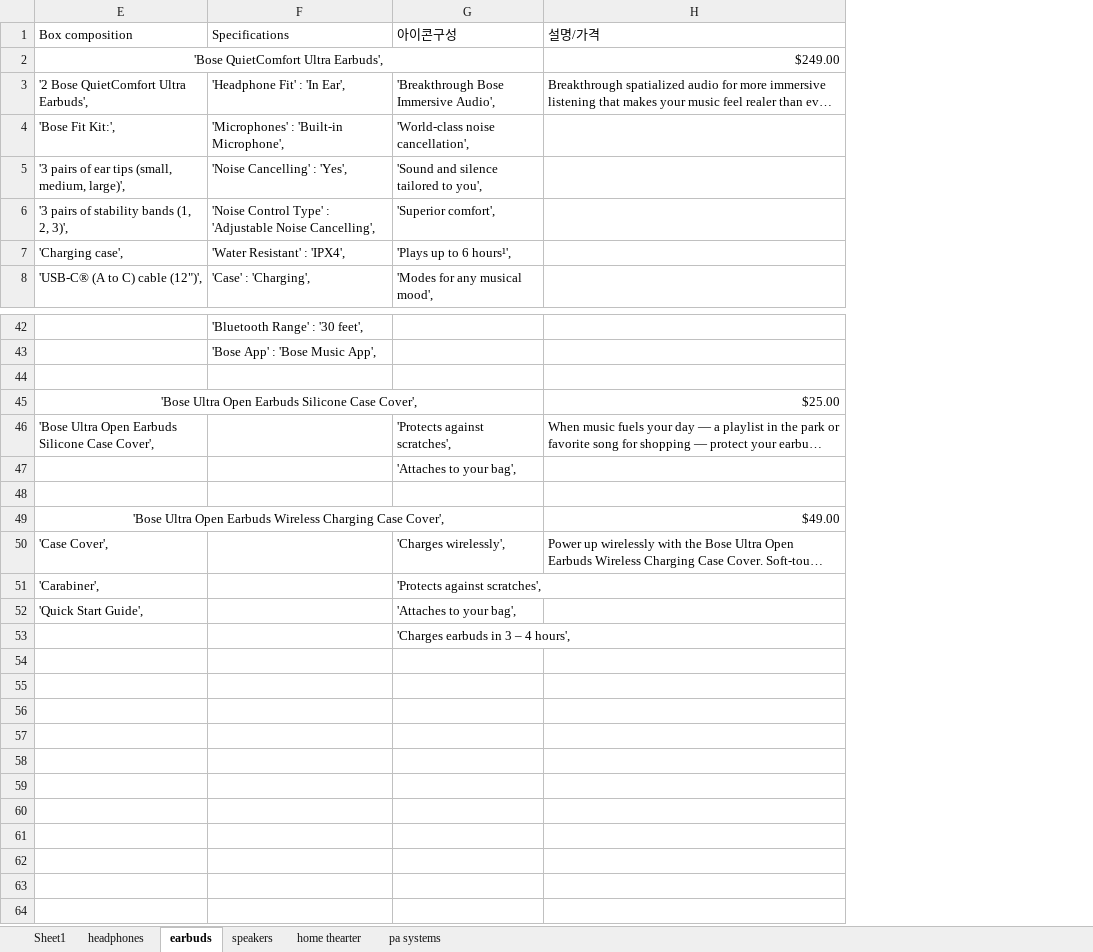
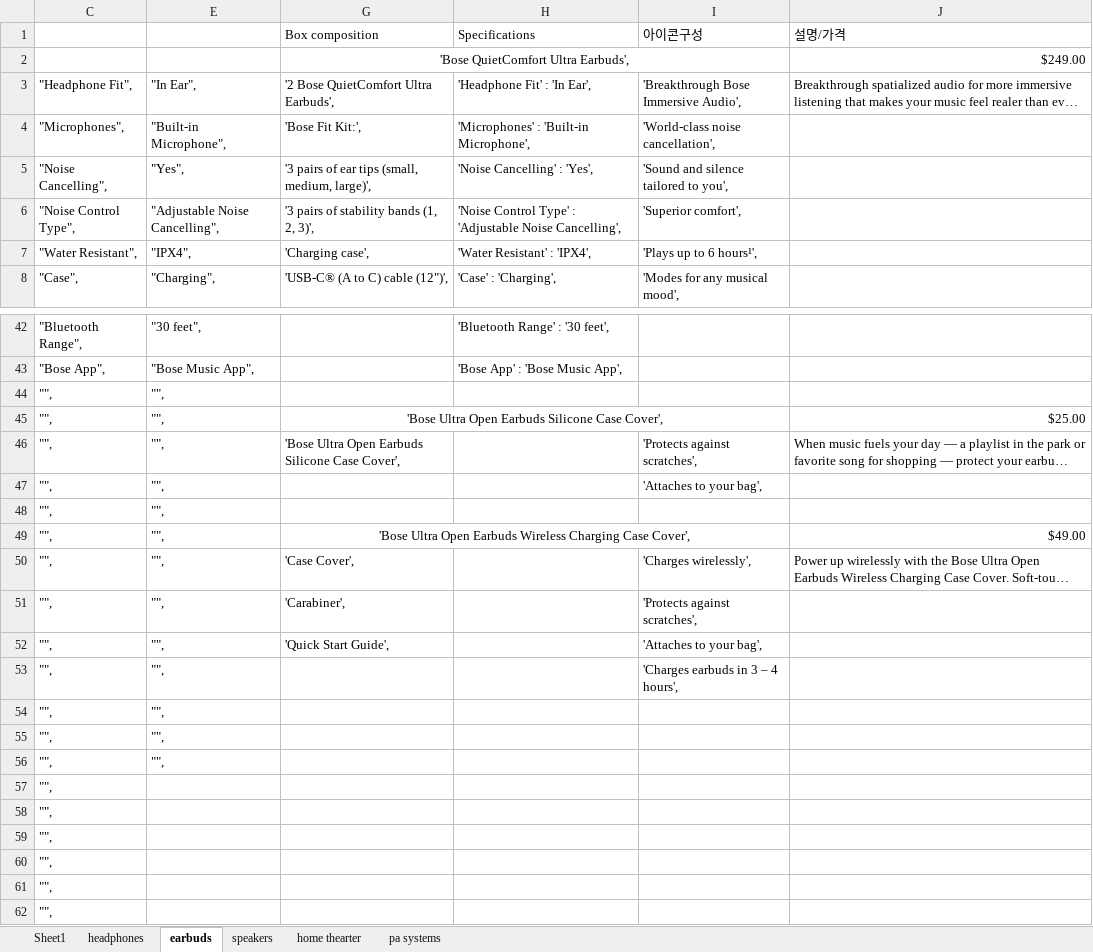
Before and after one commit to iron-YUN/FED-RF-2nd-PJ-YUN-CHEOL-, an Excel workbook: 2차 프로젝트/자료수집/자료수집.xlsx, sheet earbuds, drawn as a sheet; only a part is shown, gaps mark what is left out; long unchanged cells end in …; values as stored, in another font and other column widths than the file's, no borders; the diff names each change by its address in the sheet, - before the commit and + after, or states it on an @@ line.

```diff
--- a/2차 프로젝트/자료수집/자료수집.xlsx (sheet earbuds)
+++ b/2차 프로젝트/자료수집/자료수집.xlsx (sheet earbuds)
@@ column C unhidden, rows 3-8: "Headphone Fit", | "Microphones", | "Noise Cancelling", | "Noise Control Type", | "Water Resistant", | "Case",; rows 42-53: "Bluetooth Range", | "Bose App", | "", | "", | "", | "", | "", | "", | "", | "", | "", | "", @@
+column E, rows 3-8: "In Ear", | "Built-in Microphone", | "Yes", | "Adjustable Noise Cancelling", | "IPX4", | "Charging",; rows 42-53: "30 feet", | "Bose Music App", | "", | "", | "", | "", | "", | "", | "", | "", | "", | "",
-row 44: (empty)
+row 44: "", | "",
-row 48: (empty)
+row 48: "", | "",
+row 54: "", | "",
+row 55: "", | "",
+row 56: "", | "",
+row 57: "",
+row 58: "",
+row 59: "",
+row 60: "",
+row 61: "",
+row 62: "",
```
Also changed, not shown: sheet headphones, sheet speakers, sheet home thearter, sheet pa systems, formulas that keep their value, 7 other files.
